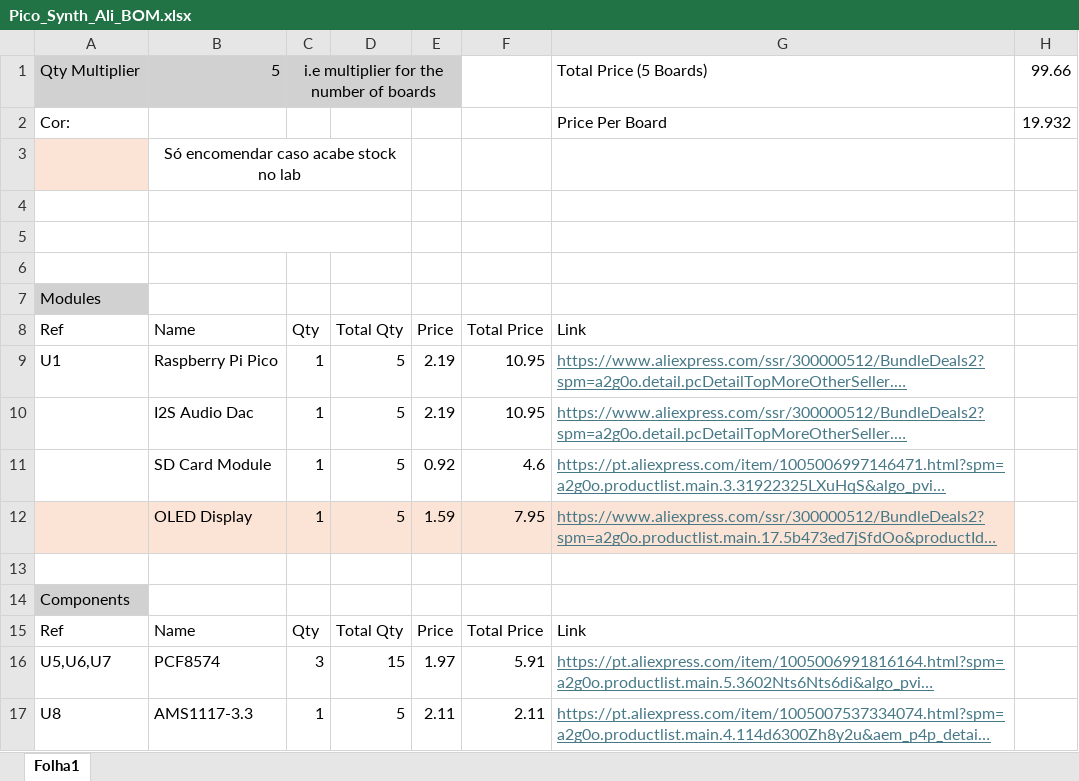
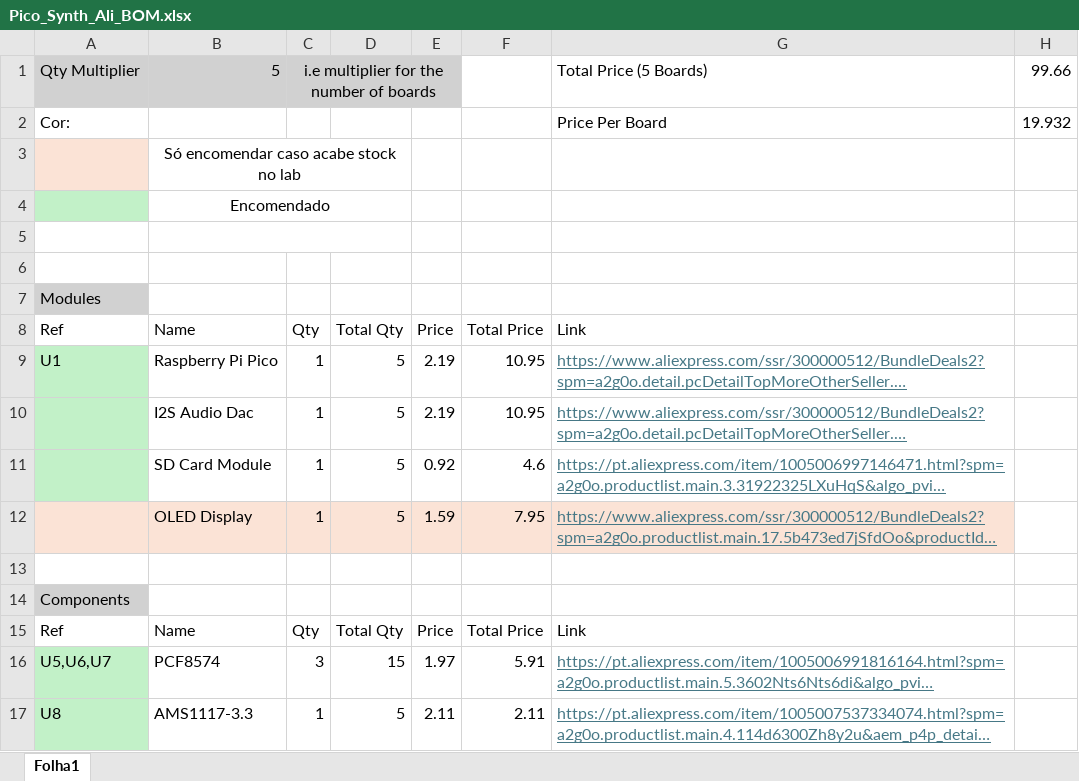
Before and after one commit to HackerSchool/pico-synth, an Excel workbook: hardware/electronics/Pico_Synth_Ali_BOM.xlsx, sheet Folha1, drawn as a sheet; only a part is shown; long unchanged cells end in …; values as stored, in another font and other column widths than the file's, no borders; the diff covers the shown part only; the diff names each change by its address in the sheet, - before the commit and + after, or states it on an @@ line.

```diff
--- a/hardware/electronics/Pico_Synth_Ali_BOM.xlsx (sheet Folha1)
+++ b/hardware/electronics/Pico_Synth_Ali_BOM.xlsx (sheet Folha1)
-A4 fill: none
+A4 fill: #C2F1C8
-B4: (empty)
+B4: Encomendado
-A9:A11 fill: none
+A9:A11 fill: #C2F1C8
-A16:A17 fill: none
+A16:A17 fill: #C2F1C8
```
Also changed, not shown: cell formats elsewhere in this sheet, 9 other files.
